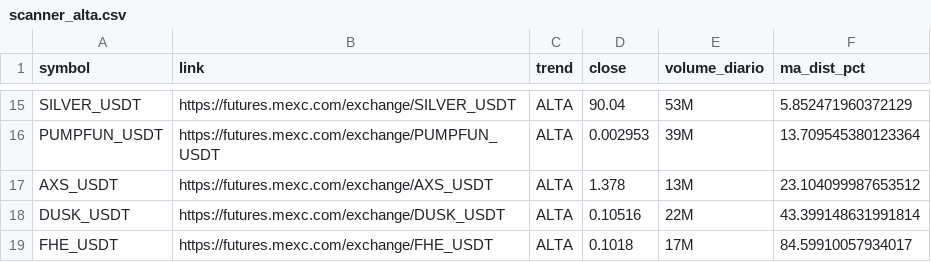
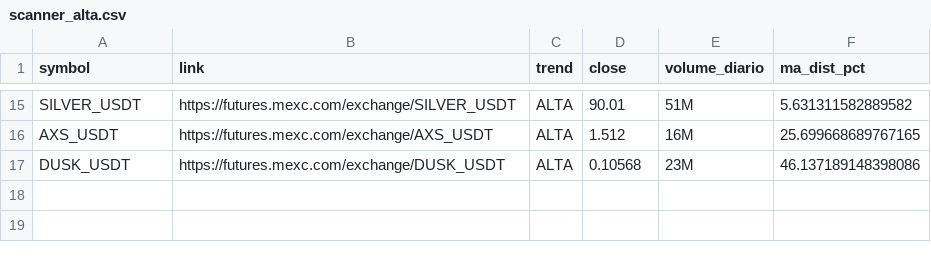
Before and after one commit to gabrielmachadogh/scanner-perps, a CSV file: results/scanner_alta.csv, drawn as a sheet; only a part is shown, gaps mark what is left out; removed rows and columns are numbered as before the commit, all else as after; the diff covers the shown part only; the diff names each change by its address in the sheet, - before the commit and + after, or states it on an @@ line.

```diff
--- a/results/scanner_alta.csv
+++ b/results/scanner_alta.csv
-D15 (close): 90.04
+D15 (close): 90.01
-E15 (volume_diario): 53M
+E15 (volume_diario): 51M
-F15 (ma_dist_pct): 5.852471960372129
+F15 (ma_dist_pct): 5.631311582889582
-row 16: PUMPFUN_USDT | https://futures.mexc.com/exchange/PUMPFUN_USDT | ALTA | 0.002953 | 39M | 13.709545380123364
-D16 (close): 1.378
+D16 (close): 1.512
-E16 (volume_diario): 13M
+E16 (volume_diario): 16M
-F16 (ma_dist_pct): 23.104099987653512
+F16 (ma_dist_pct): 25.699668689767165
-D17 (close): 0.10516
+D17 (close): 0.10568
-E17 (volume_diario): 22M
+E17 (volume_diario): 23M
-F17 (ma_dist_pct): 43.399148631991814
+F17 (ma_dist_pct): 46.137189148398086
-row 19: FHE_USDT | https://futures.mexc.com/exchange/FHE_USDT | ALTA | 0.1018 | 17M | 84.59910057934017
```
Also changed, not shown: 5 added rows, 5 removed rows and 20 edited cells elsewhere in this file, results/scanner_baixa.csv, results/scanner_resultado_completo.csv, 3 other files.
